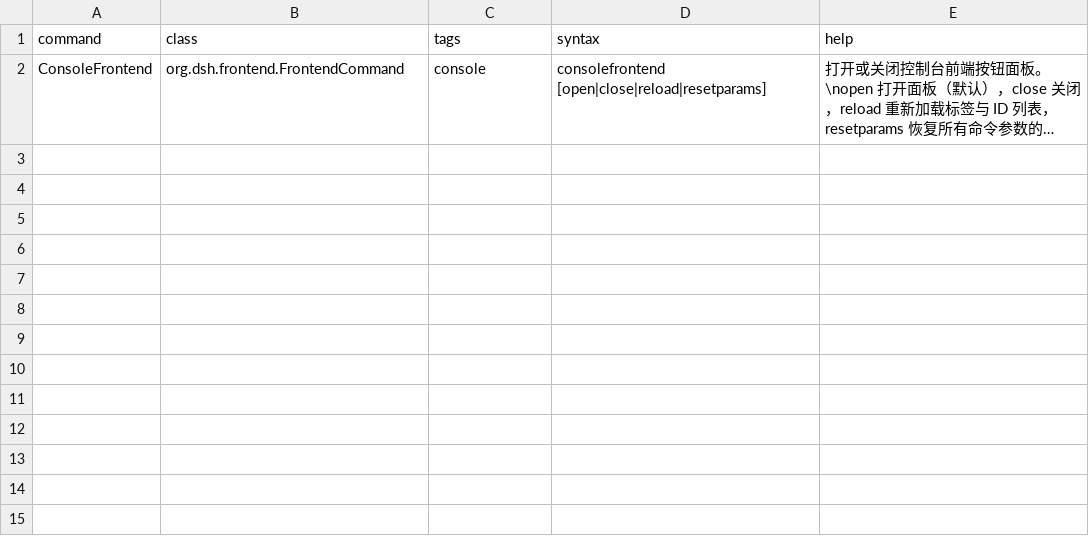
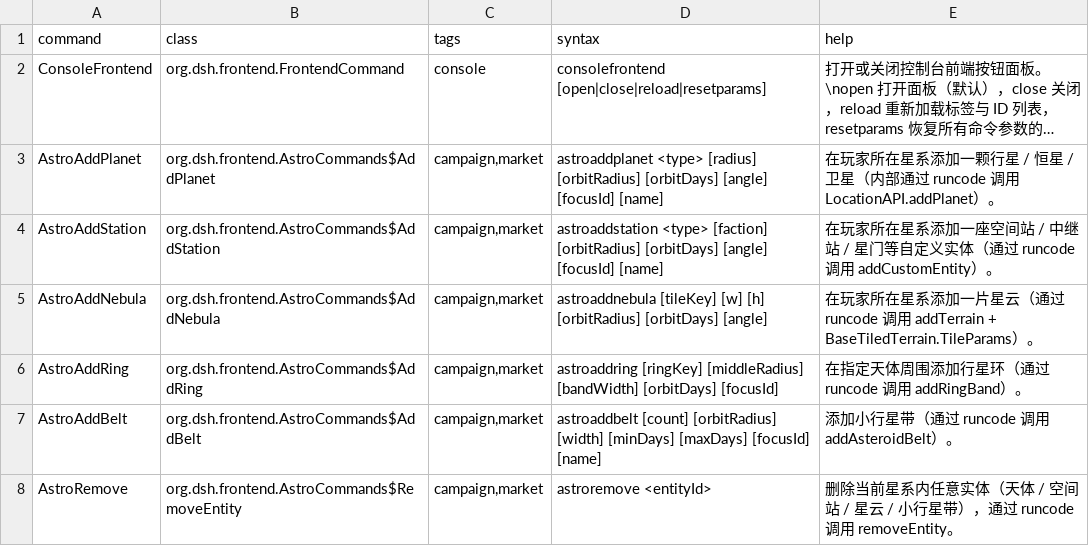
Before and after one commit to himi-li/Starsector-ConsoleFrontend, a CSV file: data/console/commands.csv, drawn as a sheet; long unchanged cells end in …; the diff names each change by its address in the sheet, - before the commit and + after, or states it on an @@ line.

Commit message:
新增「自然天体 / 人造设施 / 删除」三类前端界面（走 runcode）
面板新增三个分类页签，共 6 个按钮，命令本身都是本 mod 的 Console 命令，
内部拼接 Java 源码交给 Console Commands 的 runcode 执行，玩家可以在
控制台日志里看到真正跑过的代码，也可以直接复制改成自己的脚本。

- 自然天体：加自然天体（行星/恒星/卫星，可指定轨道中心做卫星）
  加星云（贴图/块宽高/轨道）、加行星环、加小行星带
- 人造设施：加人造设施（空间站/中继站/星门/轨道设施，可指定派系）
- 删除：删除天体 / 设施（当前星系内任意实体，带二次确认）

配套改动：
- 新增 src/org/dsh/frontend/AstroCommands.java：AstroCommands$AddPlanet /
  AddStation / AddNebula / AddRing / AddBelt / RemoveEntity，参数同时支持
  key=value 与位置写法，名称允许带空格；生成的代码内部用全限定类名，
  不依赖 runcode 的默认 import。
- data/console/commands.csv 新增 6 条命令（tags 为 "campaign,market"）。
- IdSource 新增三个来源：planetType（行星类型，键取自 PlanetSpec.getPlanetType）、
  customEntity（custom_entities.json 顶层键，已过滤 base_ 模板）、
  systemEntity（当前星系实体）、naturalEntity（当前星系的自然天体）。
- data/strings/frontend_labels.json 新增 astroNatural / astroArtificial /
  astroEdit 三个分类与 6 条精选条目。
- build.ps1：CSV 列数校验改为按引号感知的方式数逗号，否则 tags 写成
  "campaign,market" 会被误判成 6 列而报校验失败。

```diff
--- a/data/console/commands.csv
+++ b/data/console/commands.csv
+row 3: AstroAddPlanet | org.dsh.frontend.AstroCommands$AddPlanet | campaign,market | astroaddplanet <type> [radius] [orbitRadius] [orbitDays] [angle] [focusId] [name] | 在玩家所在星系添加一颗行星 / 恒星 / 卫星（内部通过 runcode 调用 LocationAPI.addPlanet）。
+row 4: AstroAddStation | org.dsh.frontend.AstroCommands$AddStation | campaign,market | astroaddstation <type> [faction] [orbitRadius] [orbitDays] [angle] [focusId] [name] | 在玩家所在星系添加一座空间站 / 中继站 / 星门等自定义实体（通过 runcode 调用 addCustomEntity）。
+row 5: AstroAddNebula | org.dsh.frontend.AstroCommands$AddNebula | campaign,market | astroaddnebula [tileKey] [w] [h] [orbitRadius] [orbitDays] [angle] | 在玩家所在星系添加一片星云（通过 runcode 调用 addTerrain + BaseTiledTerrain.TileParams）。
+row 6: AstroAddRing | org.dsh.frontend.AstroCommands$AddRing | campaign,market | astroaddring [ringKey] [middleRadius] [bandWidth] [orbitDays] [focusId] | 在指定天体周围添加行星环（通过 runcode 调用 addRingBand）。
+row 7: AstroAddBelt | org.dsh.frontend.AstroCommands$AddBelt | campaign,market | astroaddbelt [count] [orbitRadius] [width] [minDays] [maxDays] [focusId] [name] | 添加小行星带（通过 runcode 调用 addAsteroidBelt）。
+row 8: AstroRemove | org.dsh.frontend.AstroCommands$RemoveEntity | campaign,market | astroremove <entityId> | 删除当前星系内任意实体（天体 / 空间站 / 星云 / 小行星带），通过 runcode 调用 removeEntity。
```
Also changed, not shown: 6 other files.
